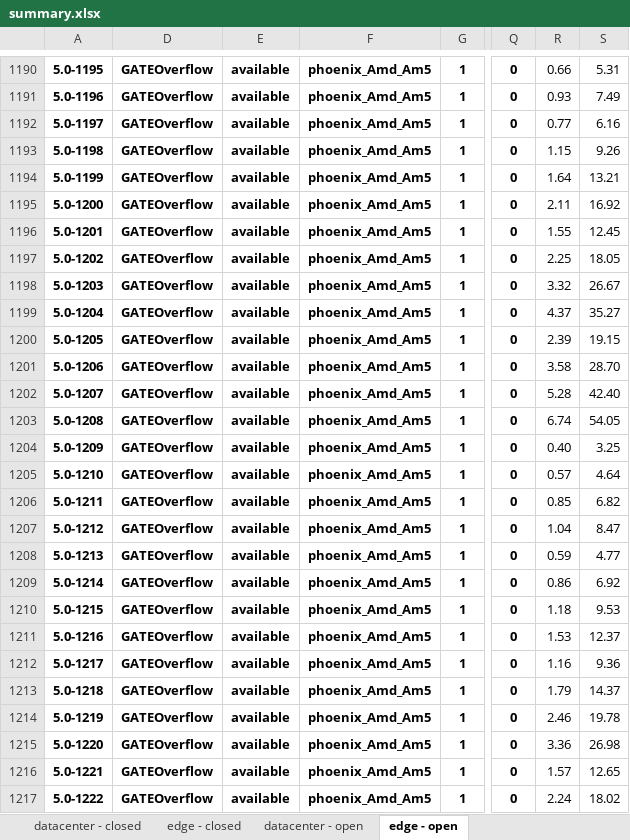
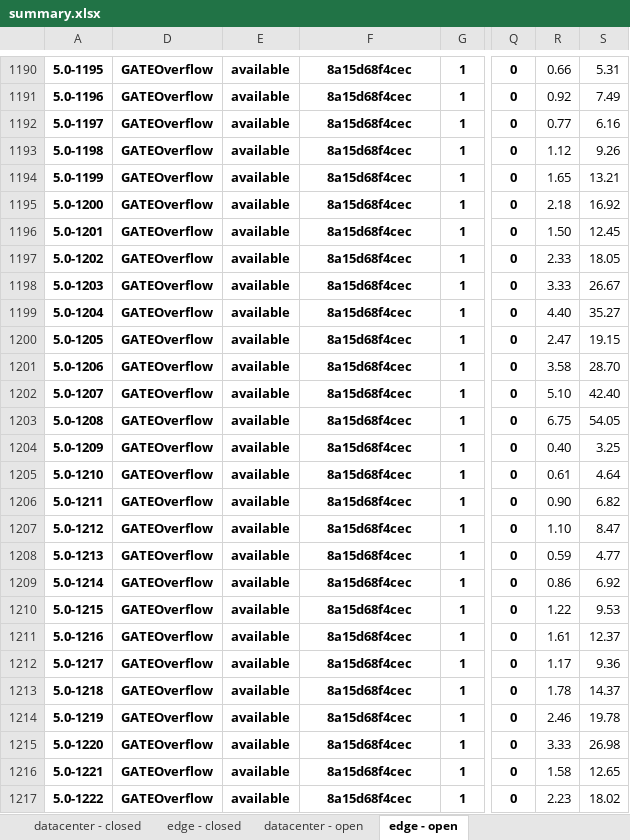
Before and after one commit to seemamp002/mlperf_inference_submissions_v5.0, an Excel workbook: summary.xlsx, sheet edge - open, drawn as a sheet; only a part is shown, gaps mark what is left out; values as stored, in another font and other column widths than the file's, no borders; conditional formats not drawn; the diff covers the shown part only; the diff names each change by its address in the sheet, - before the commit and + after, or states it on an @@ line.

```diff
--- a/summary.xlsx (sheet edge - open)
+++ b/summary.xlsx (sheet edge - open)
-F1190:F1217: phoenix_Amd_Am5
+F1190:F1217: 8a15d68f4cec
-R1191: 0.93
+R1191: 0.92
-R1193: 1.15
+R1193: 1.12
-R1194: 1.64
+R1194: 1.65
-R1195: 2.11
+R1195: 2.18
-R1196: 1.55
+R1196: 1.50
-R1197: 2.25
+R1197: 2.33
-R1198: 3.32
+R1198: 3.33
-R1199: 4.37
+R1199: 4.40
-R1200: 2.39
+R1200: 2.47
-R1202: 5.28
+R1202: 5.10
-R1203: 6.74
+R1203: 6.75
-R1205: 0.57
+R1205: 0.61
-R1206: 0.85
+R1206: 0.90
-R1207: 1.04
+R1207: 1.10
-R1210: 1.18
+R1210: 1.22
-R1211: 1.53
+R1211: 1.61
-R1212: 1.16
+R1212: 1.17
-R1213: 1.79
+R1213: 1.78
-R1215: 3.36
+R1215: 3.33
-R1216: 1.57
+R1216: 1.58
-R1217: 2.24
+R1217: 2.23
```
Also changed, not shown: 28 added rows, 14 removed rows, 441 edited cells and merged cells elsewhere in this sheet, sheet datacenter - open, formulas that keep their value, hidden cells, 5 other files.
